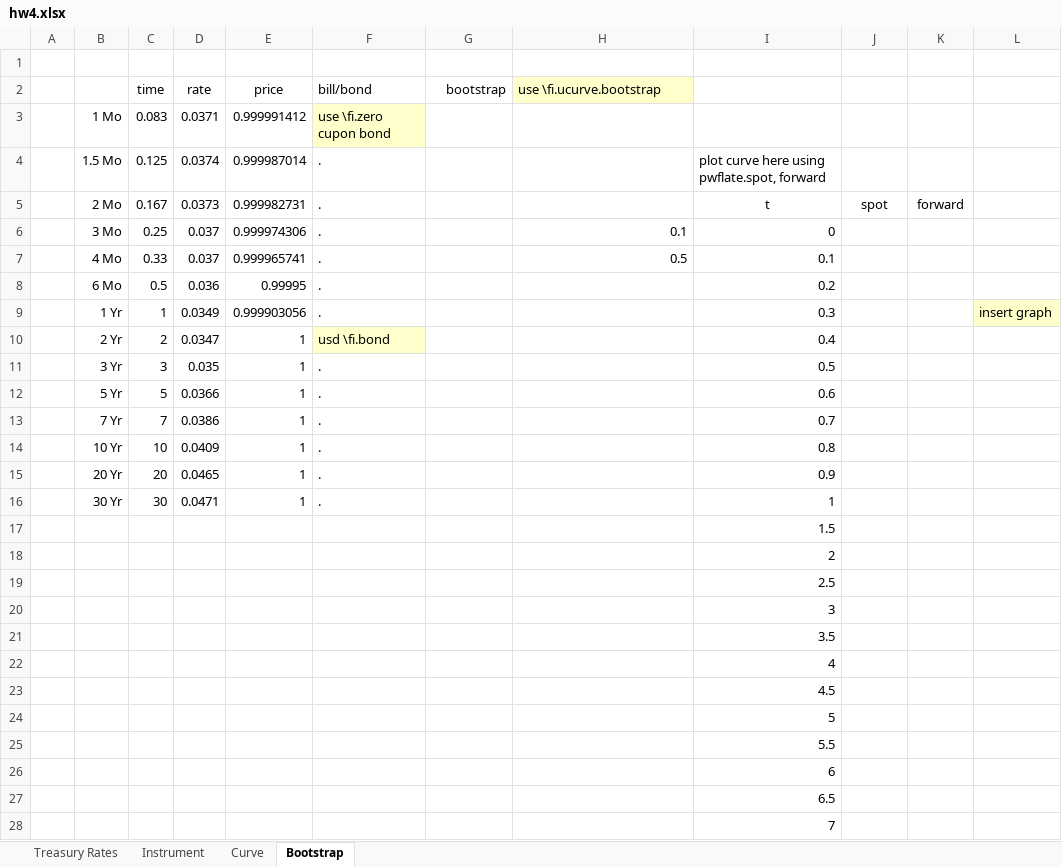
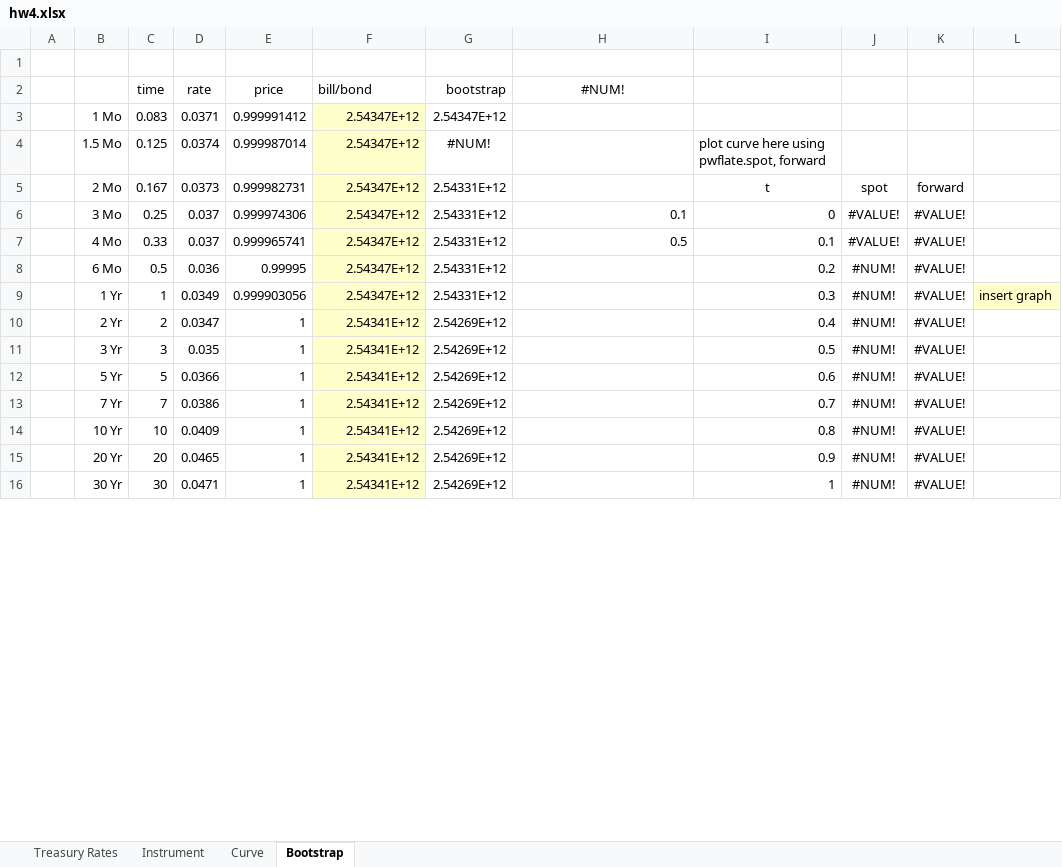
Before and after one commit to xlladdins/xll_ml, an Excel workbook: xlsx/hw4.xlsx, sheet Bootstrap, drawn as a sheet; only a part is shown; values as stored, in another font and other column widths than the file's, no borders; removed rows and columns are numbered as before the commit, all else as after; the diff covers the shown part only; the diff names each change by its address in the sheet, - before the commit and + after, or states it on an @@ line.

Commit message:
hw4 updated

```diff
--- a/xlsx/hw4.xlsx (sheet Bootstrap)
+++ b/xlsx/hw4.xlsx (sheet Bootstrap)
-H2: use \fi.ucurve.bootstrap
+H2: #NUM!
@@ H2 fill: #FFFFCC → none, alignment: left → center @@
-F3 (bill/bond): use \fi.zero cupon bond
+F3 (bill/bond): 2.54347E+12
-G3 (bootstrap): (empty)
+G3 (bootstrap): 2.54347E+12
-F4:F9 (bill/bond): .
+F4:F9 (bill/bond): 2.54347E+12
-F4:F9 fill: none
+F4:F9 fill: #FFFFCC
-G4 (bootstrap): (empty)
+G4 (bootstrap): #NUM!
-G5:G9 (bootstrap): (empty)
+G5:G9 (bootstrap): 2.54331E+12
-J6:J7: (empty)
+J6:J7: #VALUE!
-K6:K16: (empty)
+K6:K16: #VALUE!
-J8:J16: (empty)
+J8:J16: #NUM!
-F10 (bill/bond): usd \fi.bond
+F10 (bill/bond): 2.54341E+12
-G10:G16 (bootstrap): (empty)
+G10:G16 (bootstrap): 2.54269E+12
-F11:F16 (bill/bond): .
+F11:F16 (bill/bond): 2.54341E+12
-F11:F16 fill: none
+F11:F16 fill: #FFFFCC
-row 17:  |  |  |  |  |  |  |  | 1.5
-row 18:  |  |  |  |  |  |  |  | 2
-row 19:  |  |  |  |  |  |  |  | 2.5
-row 20:  |  |  |  |  |  |  |  | 3
-row 21:  |  |  |  |  |  |  |  | 3.5
-row 22:  |  |  |  |  |  |  |  | 4
-row 23:  |  |  |  |  |  |  |  | 4.5
-row 24:  |  |  |  |  |  |  |  | 5
-row 25:  |  |  |  |  |  |  |  | 5.5
-row 26:  |  |  |  |  |  |  |  | 6
-row 27:  |  |  |  |  |  |  |  | 6.5
-row 28:  |  |  |  |  |  |  |  | 7
```
Also changed, not shown: 58 added rows and 46 removed rows elsewhere in this sheet, sheet Instrument, sheet Curve.
